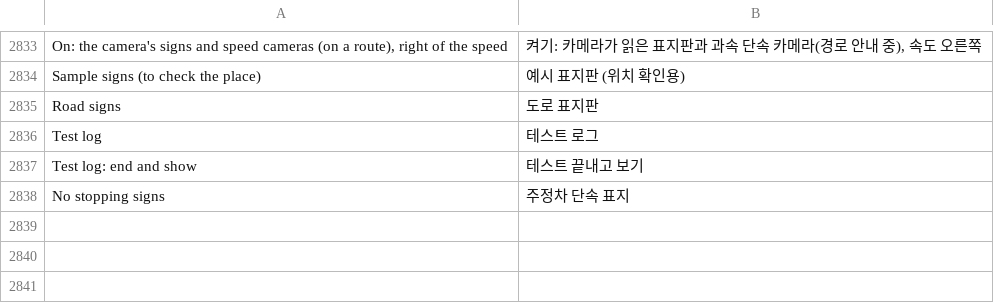
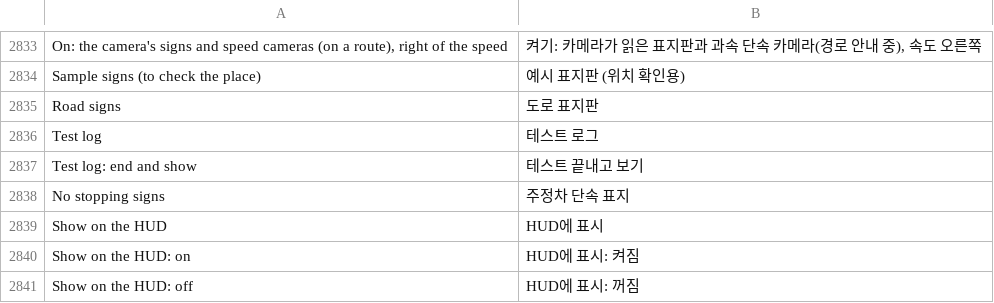
Before and after one commit to akakingj/myapp-cluster, a TSV file: kit/runtime/locales/ko.tsv, drawn as a sheet; only a part is shown, gaps mark what is left out.

```diff
--- a/kit/runtime/locales/ko.tsv
+++ b/kit/runtime/locales/ko.tsv
@@ -2838 +2838,4 @@ Test log: end and show	테스트 끝내고 보기
 No stopping signs	주정차 단속 표지
+Show on the HUD	HUD에 표시
+Show on the HUD: on	HUD에 표시: 켜짐
+Show on the HUD: off	HUD에 표시: 꺼짐
```
Also changed, not shown: 8 other files.
